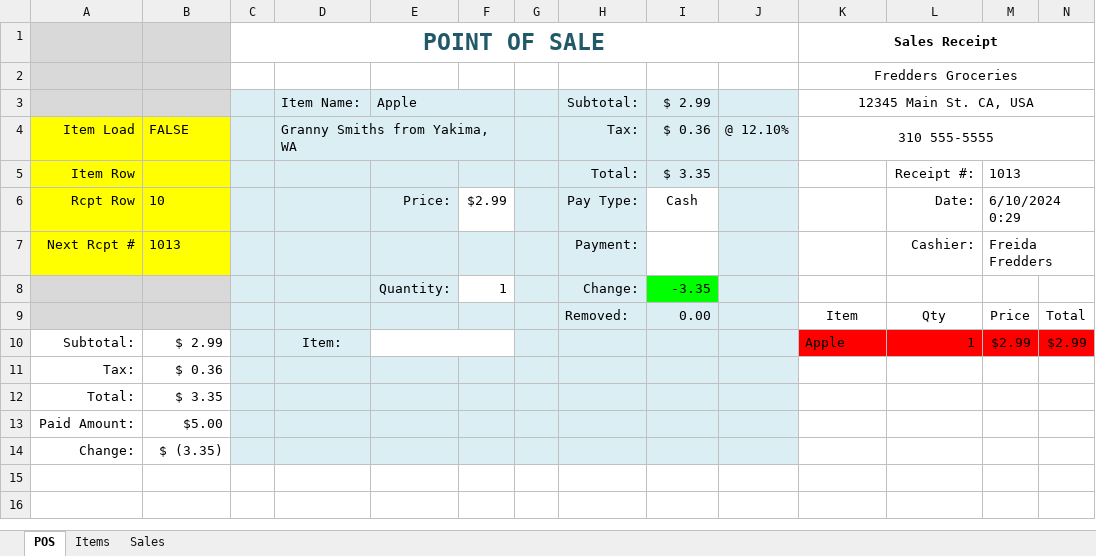
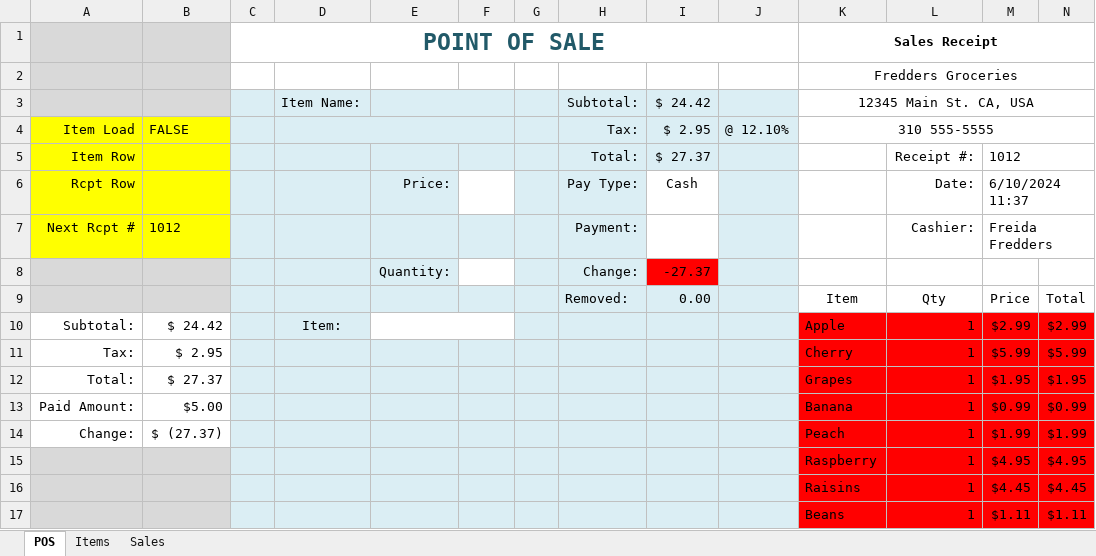
Before and after one commit to TruSudndeth/POS_Items-Sales_Xcel, an Excel workbook: Point_Of_Sale.xlsm, sheet POS, drawn as a sheet; only a part is shown; values as stored, in another font and other column widths than the file's, no borders; charts and pictures and conditional formats not drawn; removed rows and columns are numbered as before the commit, all else as after; rows hold the shown columns only; the diff names each change by its address in the sheet, - before the commit and + after, or states it on an @@ line.

```diff
--- a/Point_Of_Sale.xlsm (sheet POS)
+++ b/Point_Of_Sale.xlsm (sheet POS)
-E3: Apple
+E3: (empty)
-I3: $ 2.99
+I3: $ 24.42
-D4: Granny Smiths from Yakima, WA
+D4: (empty)
-I4: $ 0.36
+I4: $ 2.95
-I5: $ 3.35
+I5: $ 27.37
-M5: 1013
+M5: 1012
-B6: 10
+B6: (empty)
-F6: $2.99
+F6: (empty)
-M6: 6/10/2024 0:29
+M6: 6/10/2024 11:37
-B7: 1013
+B7: 1012
-F8: 1
+F8: (empty)
-I8: -3.35
+I8: -27.37
-I8 fill: #00FF00
+I8 fill: #FF0000
-B10: $ 2.99
+B10: $ 24.42
-row 11: Tax: | $ 0.36
-row 12: Total: | $ 3.35
+row 11: Tax: | $ 2.95 |  |  |  |  |  |  |  |  | Cherry | 1 | $5.99 | $5.99
+row 12: Total: | $ 27.37 |  |  |  |  |  |  |  |  | Grapes | 1 | $1.95 | $1.95
-K13: (empty)
+K13: Banana
-K13:N13 fill: none
+K13:N13 fill: #FF0000
-L13: (empty)
+L13: 1
-M13: (empty)
+M13: $0.99
-N13: (empty)
+N13: $0.99
-row 14: Change: | $ (3.35)
+row 14: Change: | $ (27.37) |  |  |  |  |  |  |  |  | Peach | 1 | $1.99 | $1.99
+row 15:  |  |  |  |  |  |  |  |  |  | Raspberry | 1 | $4.95 | $4.95
+row 16:  |  |  |  |  |  |  |  |  |  | Raisins | 1 | $4.45 | $4.45
+row 17:  |  |  |  |  |  |  |  |  |  | Beans | 1 | $1.11 | $1.11
```
Also changed, not shown: sheet Items, sheet Sales, hidden cells, charts or pictures, 2 other files.
